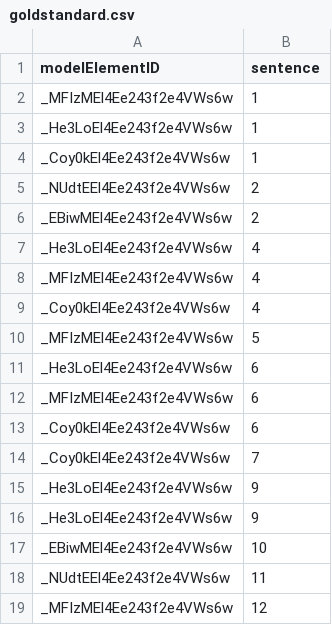
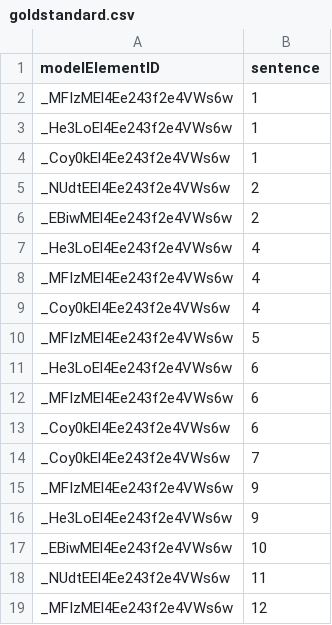
Before and after one commit to View-Based-Reverse-Engineering/Retriever-Benchmark, a CSV file: jabref/goldstandard.csv, drawn as a sheet.

Commit message:
correct jabref goldstandard

```diff
--- a/jabref/goldstandard.csv
+++ b/jabref/goldstandard.csv
@@ -14,3 +14,3 @@ _Coy0kEl4Ee243f2e4VWs6w,6
 _Coy0kEl4Ee243f2e4VWs6w,7
-_He3LoEl4Ee243f2e4VWs6w,9
+_MFIzMEl4Ee243f2e4VWs6w,9
 _He3LoEl4Ee243f2e4VWs6w,9
```
